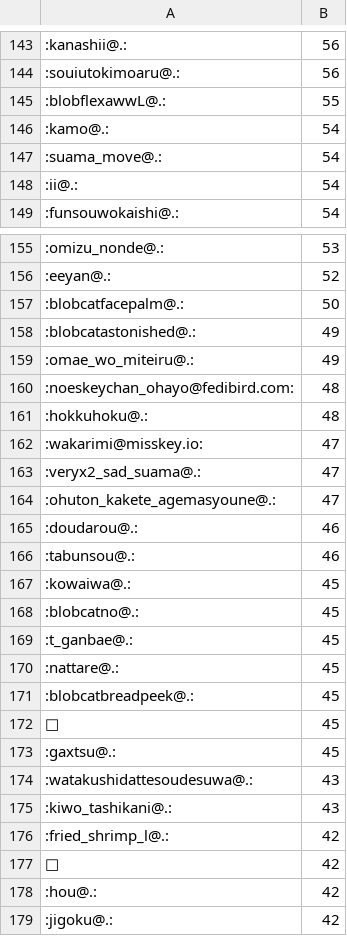
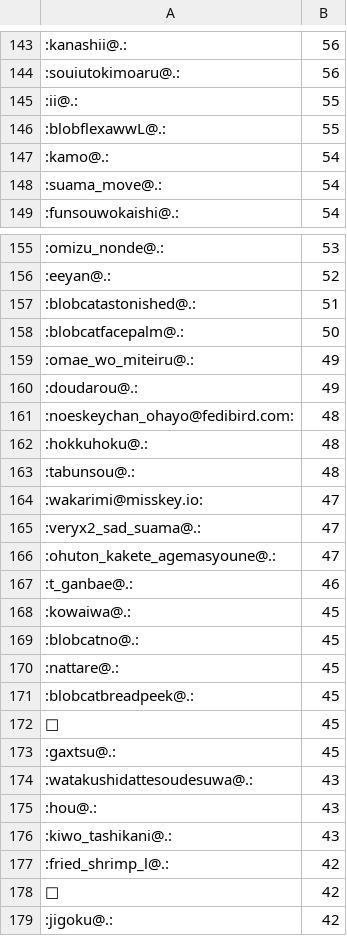
Before and after one commit to haborite/emoji_ski, a CSV file: misskey.noellabo.jp/misskey.noellabo.jp.csv, drawn as a sheet; only a part is shown, gaps mark what is left out; the diff covers the shown part only.

```diff
--- a/misskey.noellabo.jp/misskey.noellabo.jp.csv
+++ b/misskey.noellabo.jp/misskey.noellabo.jp.csv
@@ -144,2 +144,3 @@
 :souiutokimoaru@.:,56
+:ii@.:,55
 :blobflexawwL@.:,55
@@ -147,3 +148,2 @@
 :suama_move@.:,54
-:ii@.:,54
 :funsouwokaishi@.:,54
@@ -156,7 +156,9 @@
 :eeyan@.:,52
+:blobcatastonished@.:,51
 :blobcatfacepalm@.:,50
-:blobcatastonished@.:,49
 :omae_wo_miteiru@.:,49
+:doudarou@.:,49
 :noeskeychan_ohayo@fedibird.com:,48
 :hokkuhoku@.:,48
+:tabunsou@.:,48
 :wakarimi@misskey.io:,47
@@ -164,7 +166,5 @@
 :ohuton_kakete_agemasyoune@.:,47
-:doudarou@.:,46
-:tabunsou@.:,46
+:t_ganbae@.:,46
 :kowaiwa@.:,45
 :blobcatno@.:,45
-:t_ganbae@.:,45
 :nattare@.:,45
@@ -174,2 +174,3 @@
 :watakushidattesoudesuwa@.:,43
+:hou@.:,43
 :kiwo_tashikani@.:,43
@@ -177,3 +178,2 @@
 🧂,42
-:hou@.:,42
 :jigoku@.:,42
```
Also changed, not shown: 24 added rows, 23 removed rows and 30 edited cells elsewhere in this file, 2 other files.
